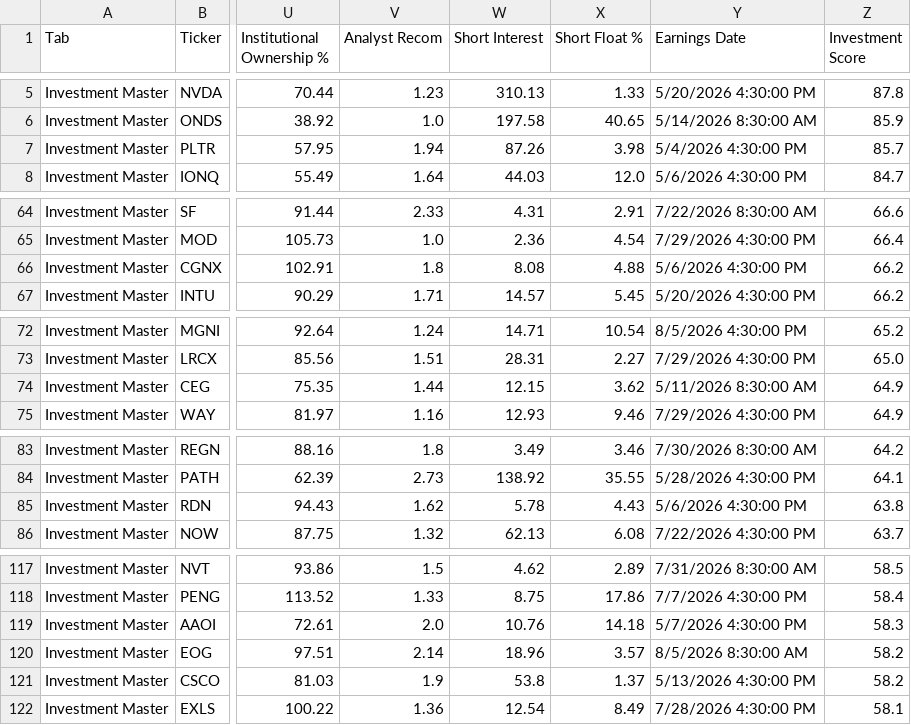
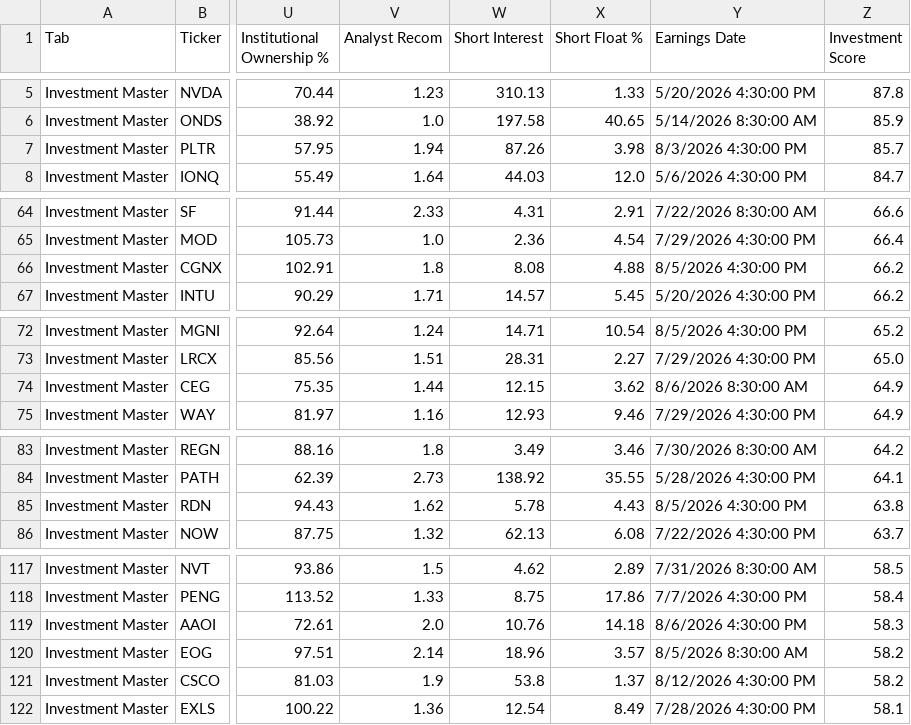
Before and after one commit to aspeez/InvestmentEngine, a CSV file: investment-engine/stock-data/consolidated_07182026.csv, drawn as a sheet; only a part is shown, gaps mark what is left out; the diff covers the shown part only; the diff names each change by its address in the sheet, - before the commit and + after, or states it on an @@ line.

```diff
--- a/investment-engine/stock-data/consolidated_07182026.csv
+++ b/investment-engine/stock-data/consolidated_07182026.csv
-Y7 (Earnings Date): 5/4/2026 4:30:00 PM
+Y7 (Earnings Date): 8/3/2026 4:30:00 PM
-Y66 (Earnings Date): 5/6/2026 4:30:00 PM
+Y66 (Earnings Date): 8/5/2026 4:30:00 PM
-Y74 (Earnings Date): 5/11/2026 8:30:00 AM
+Y74 (Earnings Date): 8/6/2026 8:30:00 AM
-Y85 (Earnings Date): 5/6/2026 4:30:00 PM
+Y85 (Earnings Date): 8/5/2026 4:30:00 PM
-Y119 (Earnings Date): 5/7/2026 4:30:00 PM
+Y119 (Earnings Date): 8/6/2026 4:30:00 PM
-Y121 (Earnings Date): 5/13/2026 4:30:00 PM
+Y121 (Earnings Date): 8/12/2026 4:30:00 PM
```
Also changed, not shown: 2 added rows and 27 edited cells elsewhere in this file.
